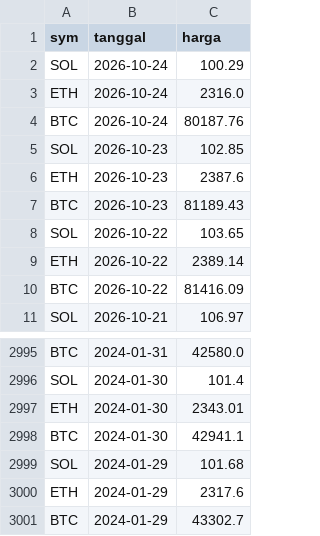
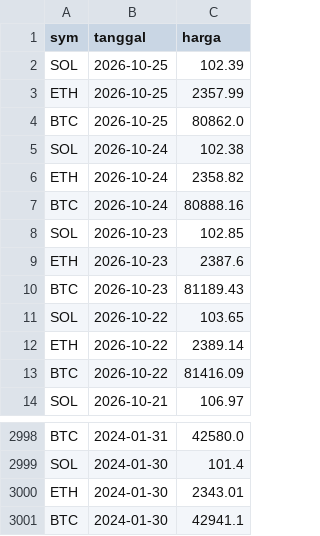
Before and after one commit to FatihKawakib04/satgas-hard-corners, a CSV file: research/reports/data/harga.csv, drawn as a sheet; only a part is shown, gaps mark what is left out.

Commit message:
docs(research): tinjauan mingguan 2026-10-25

```diff
--- a/research/reports/data/harga.csv
+++ b/research/reports/data/harga.csv
@@ -1,5 +1,8 @@
 sym,tanggal,harga
-SOL,2026-10-24,100.29
-ETH,2026-10-24,2316.0
-BTC,2026-10-24,80187.76
+SOL,2026-10-25,102.39
+ETH,2026-10-25,2357.99
+BTC,2026-10-25,80862.0
+SOL,2026-10-24,102.38
+ETH,2026-10-24,2358.82
+BTC,2026-10-24,80888.16
 SOL,2026-10-23,102.85
@@ -2998,4 +3001 @@ ETH,2024-01-30,2343.01
 BTC,2024-01-30,42941.1
-SOL,2024-01-29,101.68
-ETH,2024-01-29,2317.6
-BTC,2024-01-29,43302.7
```
Also changed, not shown: 5 other files.
